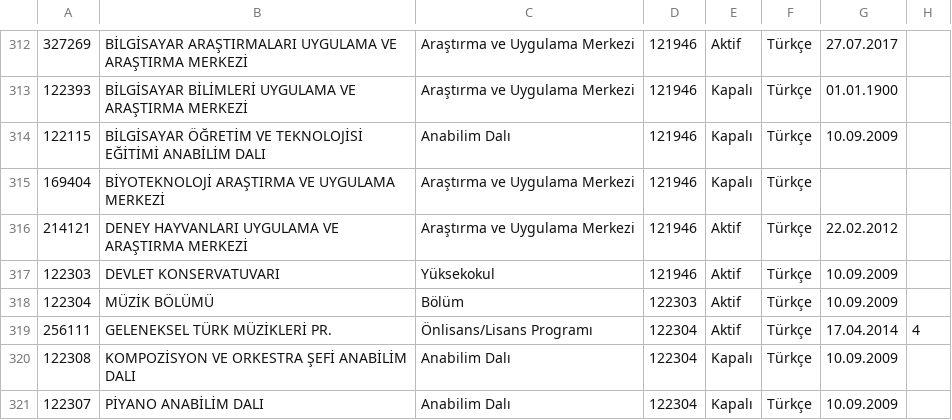
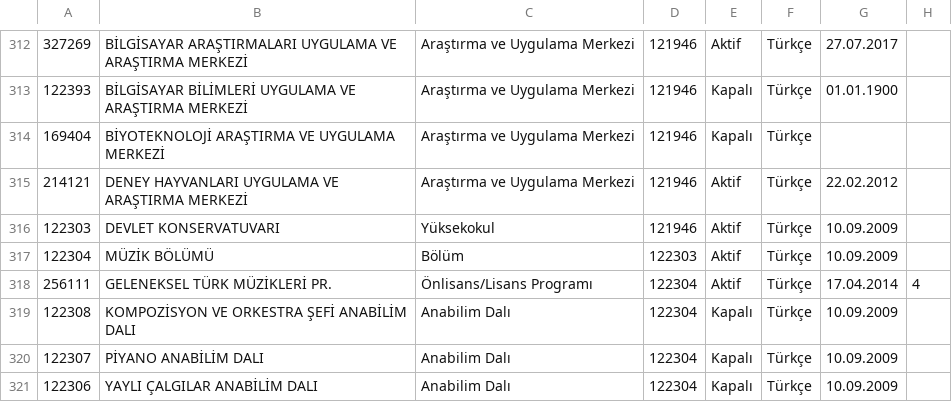
Before and after one commit to omu/nokul, a CSV file: db/units.csv, drawn as a sheet; only a part is shown, gaps mark what is left out; the shorter side is filled out with more unchanged rows; the diff names each change by its address in the sheet, - before the commit and + after, or states it on an @@ line.

```diff
--- a/db/units.csv
+++ b/db/units.csv
-row 314: 122115 | BİLGİSAYAR ÖĞRETİM VE TEKNOLOJİSİ EĞİTİMİ ANABİLİM DALI | Anabilim Dalı | 121946 | Kapalı | Türkçe | 10.09.2009
```
Also changed, not shown: 20 other files.
